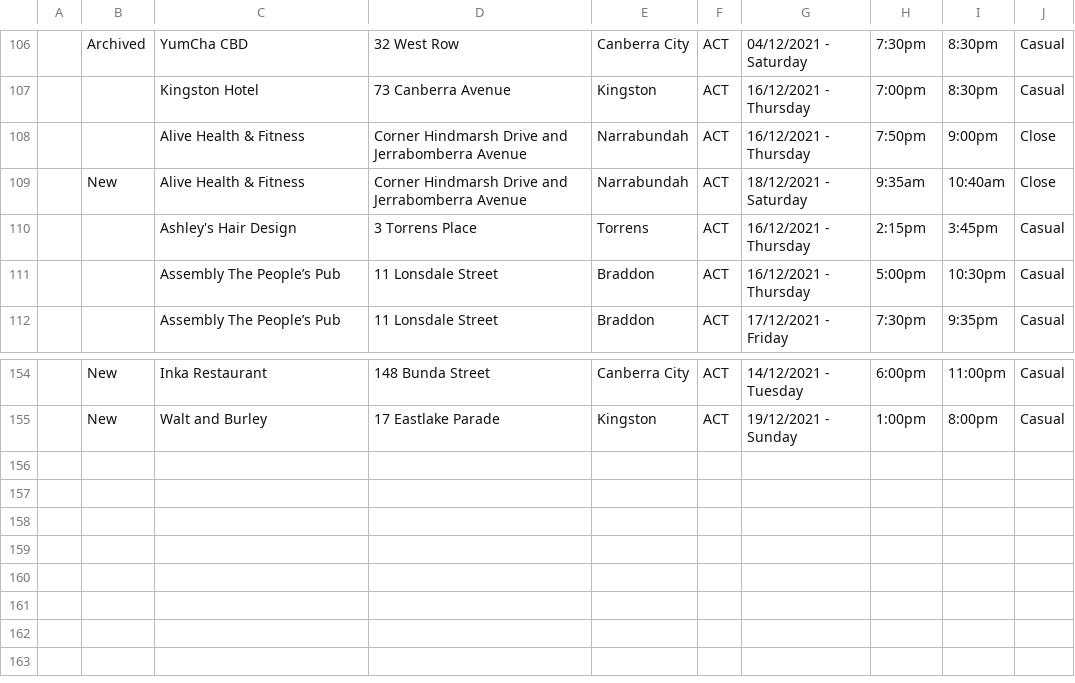
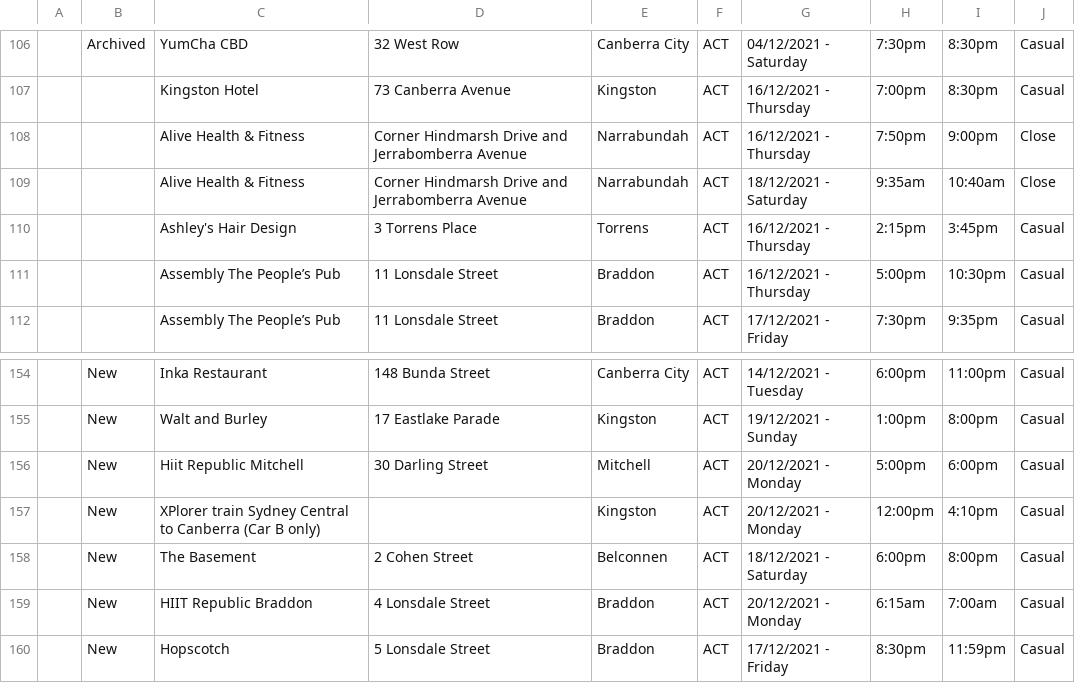
Before and after one commit to kwauchope/act-covid-rss, a CSV file: exposures.csv, drawn as a sheet; only a part is shown, gaps mark what is left out; the diff covers the shown part only.

```diff
--- a/exposures.csv
+++ b/exposures.csv
@@ -109 +109 @@
-"","New","Alive Health & Fitness","Corner Hindmarsh Drive and Jerrabomberra Avenue","Narrabundah","ACT",18/12/2021 - Saturday,9:35am,10:40am,"Close",
+,,"Alive Health & Fitness","Corner Hindmarsh Drive and Jerrabomberra Avenue","Narrabundah","ACT",18/12/2021 - Saturday,9:35am,10:40am,"Close",,
@@ -155,0 +156,5 @@
+,"New","Hiit Republic Mitchell","30 Darling Street","Mitchell","ACT",20/12/2021 - Monday,5:00pm,6:00pm,"Casual",,
+,"New","XPlorer train Sydney Central to Canberra (Car B only)",,"Kingston","ACT",20/12/2021 - Monday,12:00pm,4:10pm,"Casual",,
+,"New","The Basement","2 Cohen Street","Belconnen","ACT",18/12/2021 - Saturday,6:00pm,8:00pm,"Casual",,
+,"New","HIIT Republic Braddon","4 Lonsdale Street","Braddon","ACT",20/12/2021 - Monday,6:15am,7:00am,"Casual",,
+,"New","Hopscotch","5 Lonsdale Street","Braddon","ACT",17/12/2021 - Friday,8:30pm,11:59pm,"Casual",,
```
Also changed, not shown: 23 edited cells elsewhere in this file, 3 other files.
